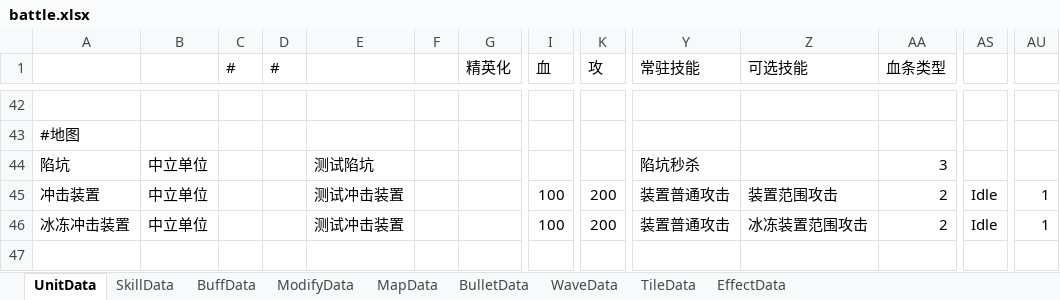
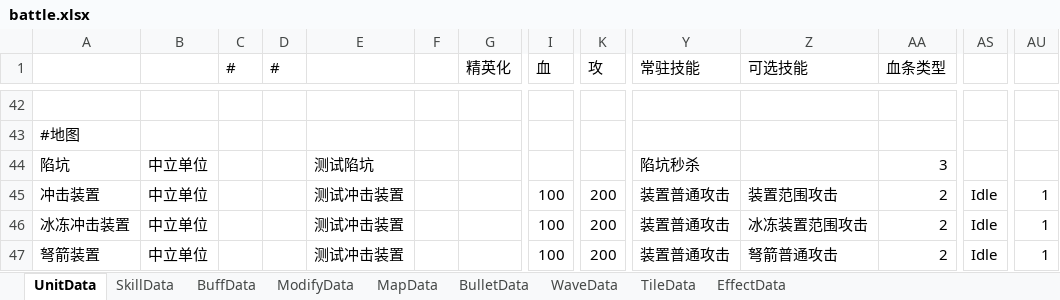
Before and after one commit to Mikez06/Arknight--, an Excel workbook: Excel/battle.xlsx, sheet UnitData, drawn as a sheet; only a part is shown, gaps mark what is left out; values as stored, in another font and other column widths than the file's, no borders; rows hold the shown columns only; the diff names each change by its address in the sheet, - before the commit and + after, or states it on an @@ line.

Commit message:
弩箭装置

```diff
--- a/Excel/battle.xlsx (sheet UnitData)
+++ b/Excel/battle.xlsx (sheet UnitData)
+row 47: 弩箭装置 | 中立单位 |  |  | 测试冲击装置 |  |  | 100 | 200 | 装置普通攻击 | 弩箭普通攻击 | 2 | Idle | 1
```
Also changed, not shown: sheet SkillData, sheet ModifyData, sheet BulletData, 18 other files.
